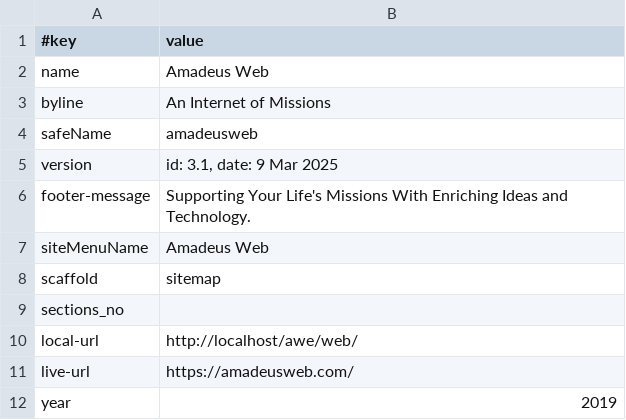
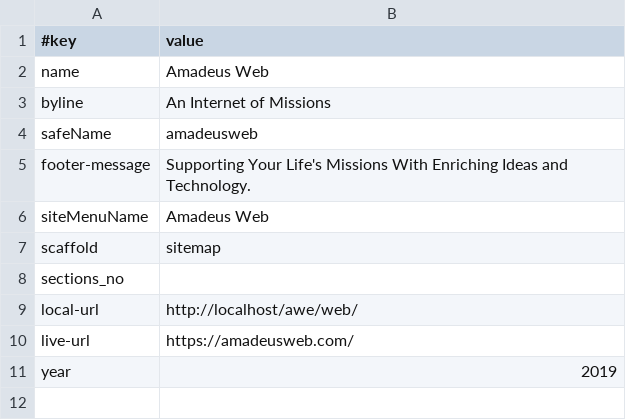
Before and after one commit to AmadeusWebInAction/web, a TSV file: data/site.tsv, drawn as a sheet.

```diff
--- a/data/site.tsv
+++ b/data/site.tsv
@@ -4,3 +4,2 @@ byline	An Internet of Missions
 safeName	amadeusweb
-version	id: 3.1, date: 9 Mar 2025
 footer-message	Supporting Your Life's Missions With Enriching Ideas and Technology.
```
Also changed, not shown: 3 other files.
